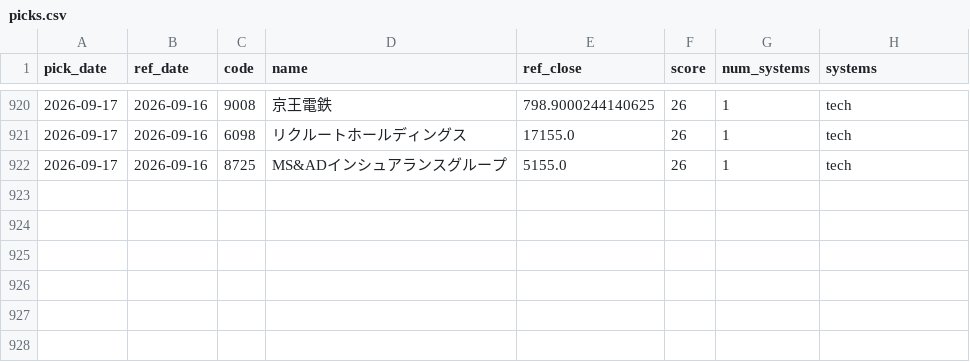
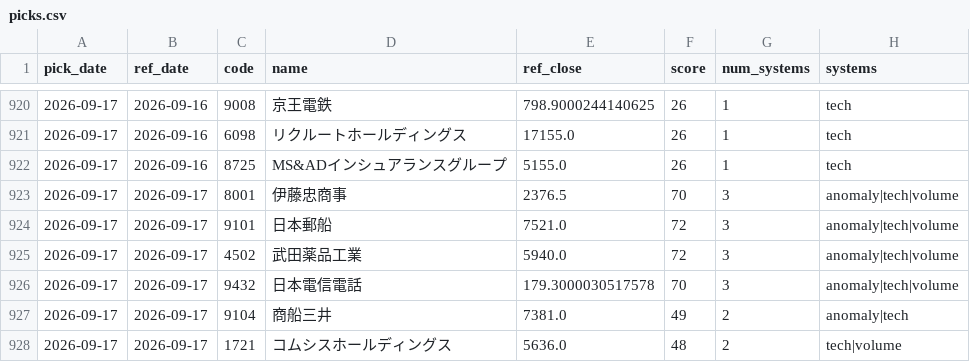
Before and after one commit to Resapan159/Kabu-app, a CSV file: history/picks.csv, drawn as a sheet; only a part is shown, gaps mark what is left out.

```diff
--- a/history/picks.csv
+++ b/history/picks.csv
@@ -922 +922,7 @@ pick_date,ref_date,code,name,ref_close,score,num_systems,systems
 2026-09-17,2026-09-16,8725,MS&ADインシュアランスグループ,5155.0,26,1,tech
+2026-09-17,2026-09-17,8001,伊藤忠商事,2376.5,70,3,anomaly|tech|volume
+2026-09-17,2026-09-17,9101,日本郵船,7521.0,72,3,anomaly|tech|volume
+2026-09-17,2026-09-17,4502,武田薬品工業,5940.0,72,3,anomaly|tech|volume
+2026-09-17,2026-09-17,9432,日本電信電話,179.3000030517578,70,3,anomaly|tech|volume
+2026-09-17,2026-09-17,9104,商船三井,7381.0,49,2,anomaly|tech
+2026-09-17,2026-09-17,1721,コムシスホールディングス,5636.0,48,2,tech|volume
```
Also changed, not shown: history/results.csv, 3 other files.
